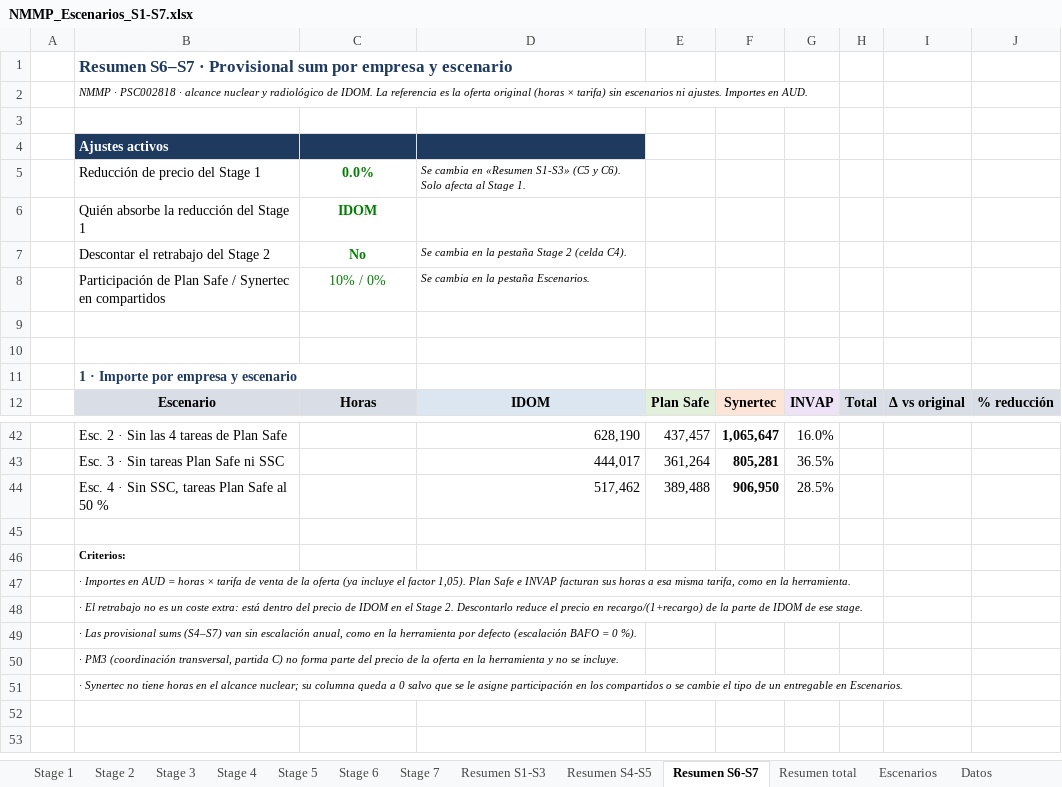
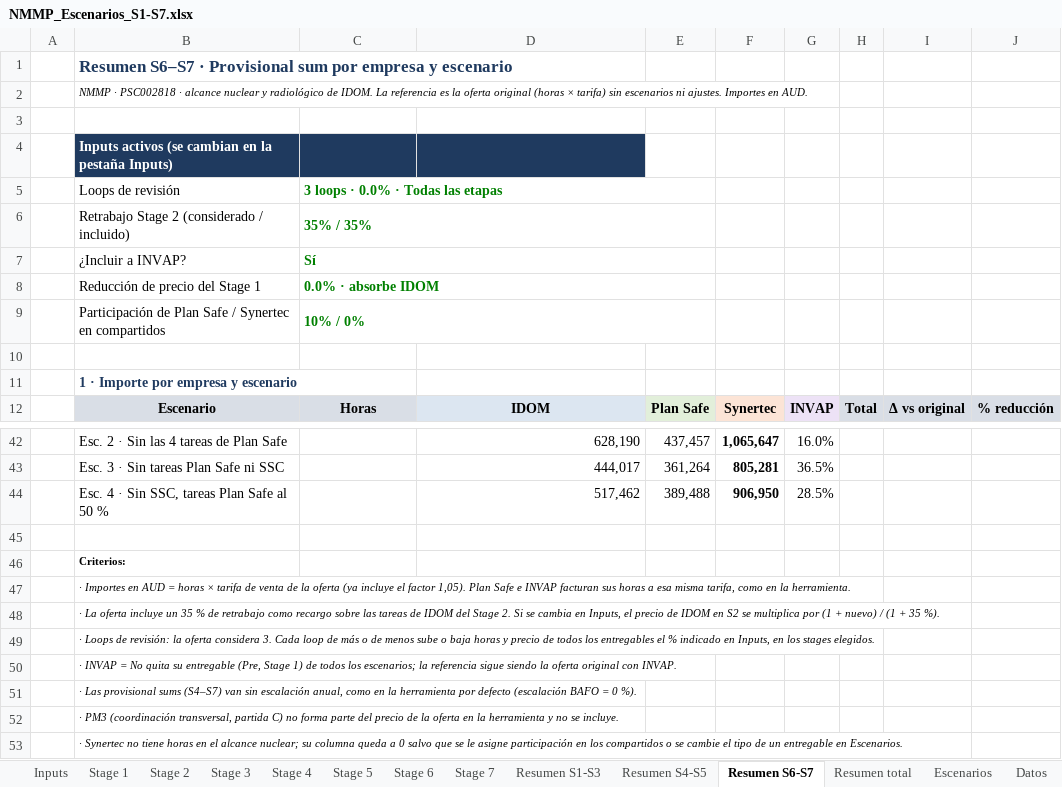
Before and after one commit to jonander007/australia, an Excel workbook: NMMP_Escenarios_S1-S7.xlsx, sheet Resumen S6-S7, drawn as a sheet; only a part is shown, gaps mark what is left out; values as stored, in another font and other column widths than the file's, no borders; removed rows and columns are numbered as before the commit, all else as after; the diff names each change by its address in the sheet, - before the commit and + after, or states it on an @@ line.

```diff
--- a/NMMP_Escenarios_S1-S7.xlsx (sheet Resumen S6-S7)
+++ b/NMMP_Escenarios_S1-S7.xlsx (sheet Resumen S6-S7)
+sheet tab: Inputs
-B4: Ajustes activos
+B4: Inputs activos (se cambian en la pestaña Inputs)
-row 5:  | Reducción de precio del Stage 1 | 0.0% | Se cambia en «Resumen S1-S3» (C5 y C6). Solo afecta al Stage 1.
-row 6:  | Quién absorbe la reducción del Stage 1 | IDOM
-row 7:  | Descontar el retrabajo del Stage 2 | No | Se cambia en la pestaña Stage 2 (celda C4).
+row 5:  | Loops de revisión | 3 loops · 0.0% · Todas las etapas
+row 6:  | Retrabajo Stage 2 (considerado / incluido) | 35% / 35%
+row 7:  | ¿Incluir a INVAP? | Sí
+row 8:  | Reducción de precio del Stage 1 | 0.0% · absorbe IDOM
@@ C9 bold: off → on, alignment: center → left @@
+C9:E9 merged
-D9: Se cambia en la pestaña Escenarios.
+D9: (empty)
-row 9: (empty)
-B48: · El retrabajo no es un coste extra: está dentro del precio de IDOM en el Stage 2. Descontarlo reduce el precio en recargo/(1+recargo) de la parte de IDOM de ese stage.
+B48: · La oferta incluye un 35 % de retrabajo como recargo sobre las tareas de IDOM del Stage 2. Si se cambia en Inputs, el precio de IDOM en S2 se multiplica por (1 + nuevo) / (1 + 35 %).
+row 49:  | · Loops de revisión: la oferta considera 3. Cada loop de más o de menos sube o baja horas y precio de todos los entregables el % indicado en Inputs, en los stages elegidos.
+row 50:  | · INVAP = No quita su entregable (Pre, Stage 1) de todos los escenarios; la referencia sigue siendo la oferta original con INVAP.
```
Also changed, not shown: sheet Resumen S1-S3, sheet Resumen S4-S5, sheet Resumen total, sheet Escenarios, sheet Stage 2, sheet Stage 1, 5 more sheets, formulas that keep their value.
